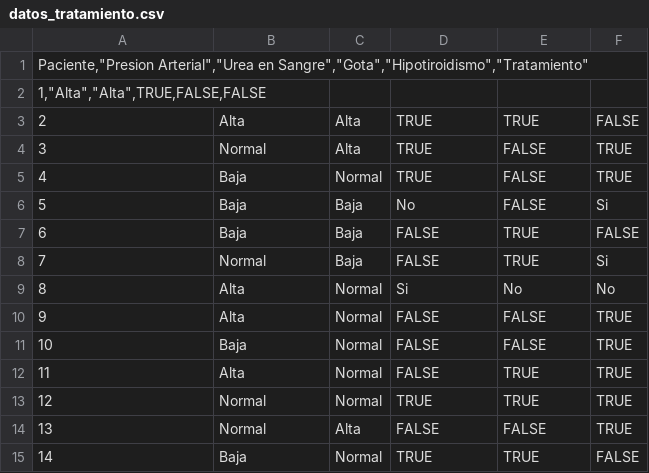
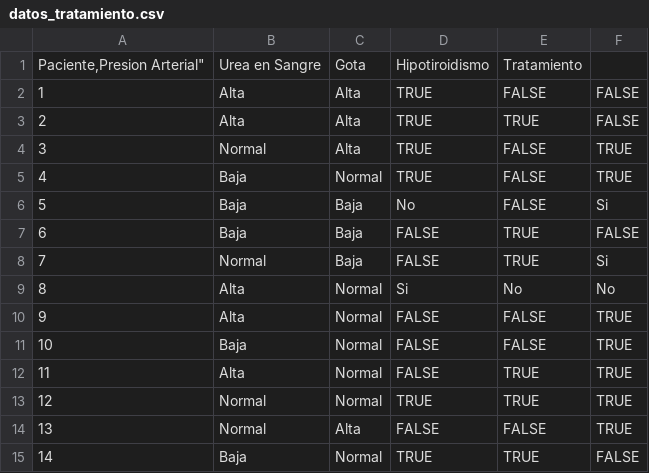
Before and after one commit to SergioAldana/ejercicio_uno, a CSV file: sample_data/datos_tratamiento.csv, drawn as a sheet.

```diff
--- a/sample_data/datos_tratamiento.csv
+++ b/sample_data/datos_tratamiento.csv
@@ -1,3 +1,3 @@
-"Paciente,""Presion Arterial"",""Urea en Sangre"",""Gota"",""Hipotiroidismo"",""Tratamiento"""
-"1,""Alta"",""Alta"",TRUE,FALSE,FALSE"
+"Paciente,"Presion Arterial","Urea en Sangre","Gota","Hipotiroidismo","Tratamiento"
+1,"Alta","Alta",TRUE,FALSE,FALSE
 2,Alta,Alta,TRUE,TRUE,FALSE
```
Also changed, not shown: 1 other file.
